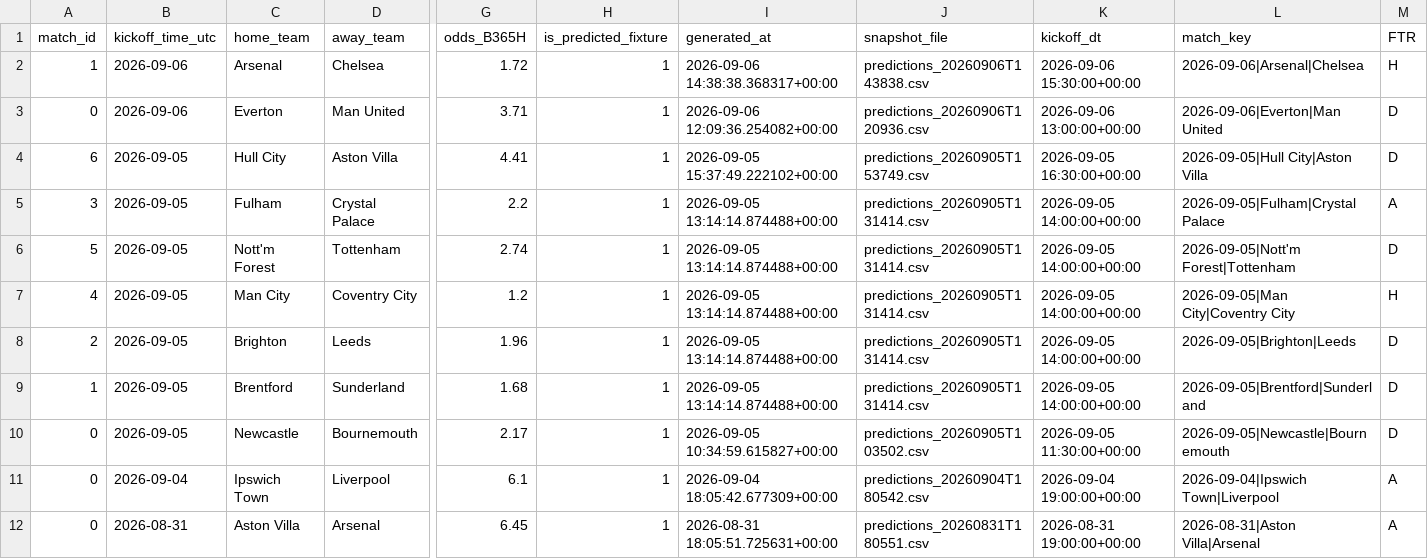
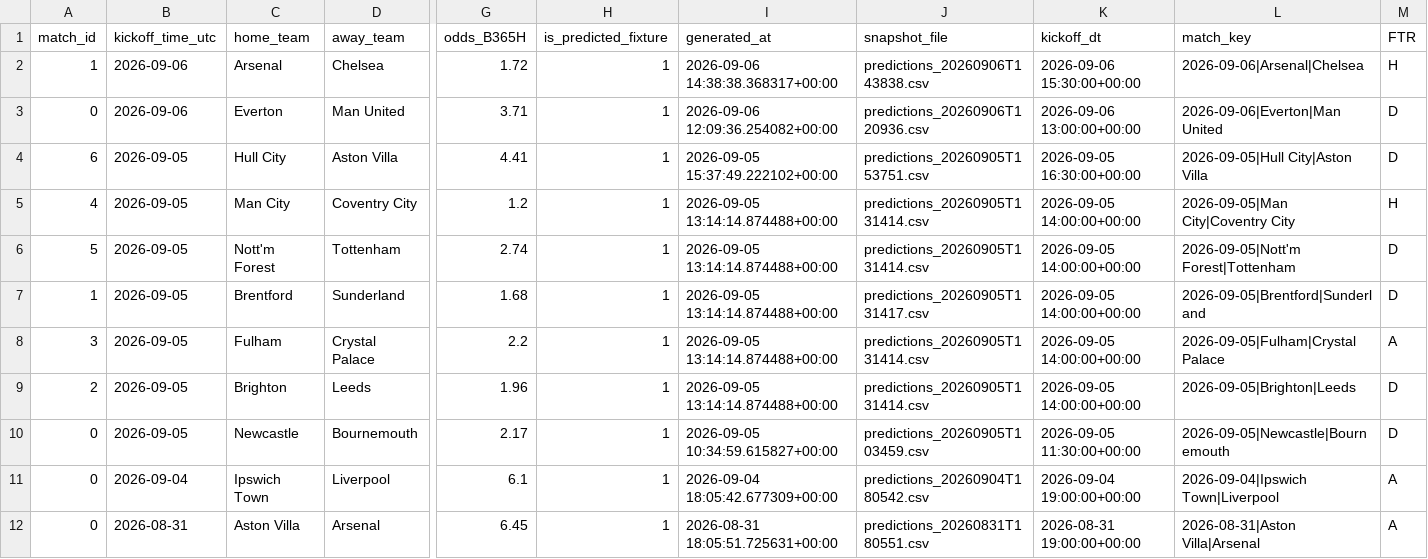
Before and after one commit to Shab00/Over-Under2.5Goals, a CSV file: data/processed/results_merged.csv, drawn as a sheet; only a part is shown, gaps mark what is left out; removed rows and columns are numbered as before the commit, all else as after; rows hold the shown columns only; the diff covers the shown part only; the diff names each change by its address in the sheet, - before the commit and + after, or states it on an @@ line.

```diff
--- a/data/processed/results_merged.csv
+++ b/data/processed/results_merged.csv
-J4 (snapshot_file): predictions_20260905T153749.csv
+J4 (snapshot_file): predictions_20260905T153751.csv
@@ row 7 moved to row 5: 4 @@
+row 7: 1 | 2026-09-05 | Brentford | Sunderland | 1.68 | 1 | 2026-09-05 13:14:14.874488+00:00 | predictions_20260905T131417.csv | 2026-09-05 14:00:00+00:00 | 2026-09-05|Brentford|Sunderland | D
-row 9: 1 | 2026-09-05 | Brentford | Sunderland | 1.68 | 1 | 2026-09-05 13:14:14.874488+00:00 | predictions_20260905T131414.csv | 2026-09-05 14:00:00+00:00 | 2026-09-05|Brentford|Sunderland | D
-J10 (snapshot_file): predictions_20260905T103502.csv
+J10 (snapshot_file): predictions_20260905T103459.csv
```
Also changed, not shown: 2 added rows, 2 removed rows, 1 moved row and 3 edited cells elsewhere in this file, 6 other files.
